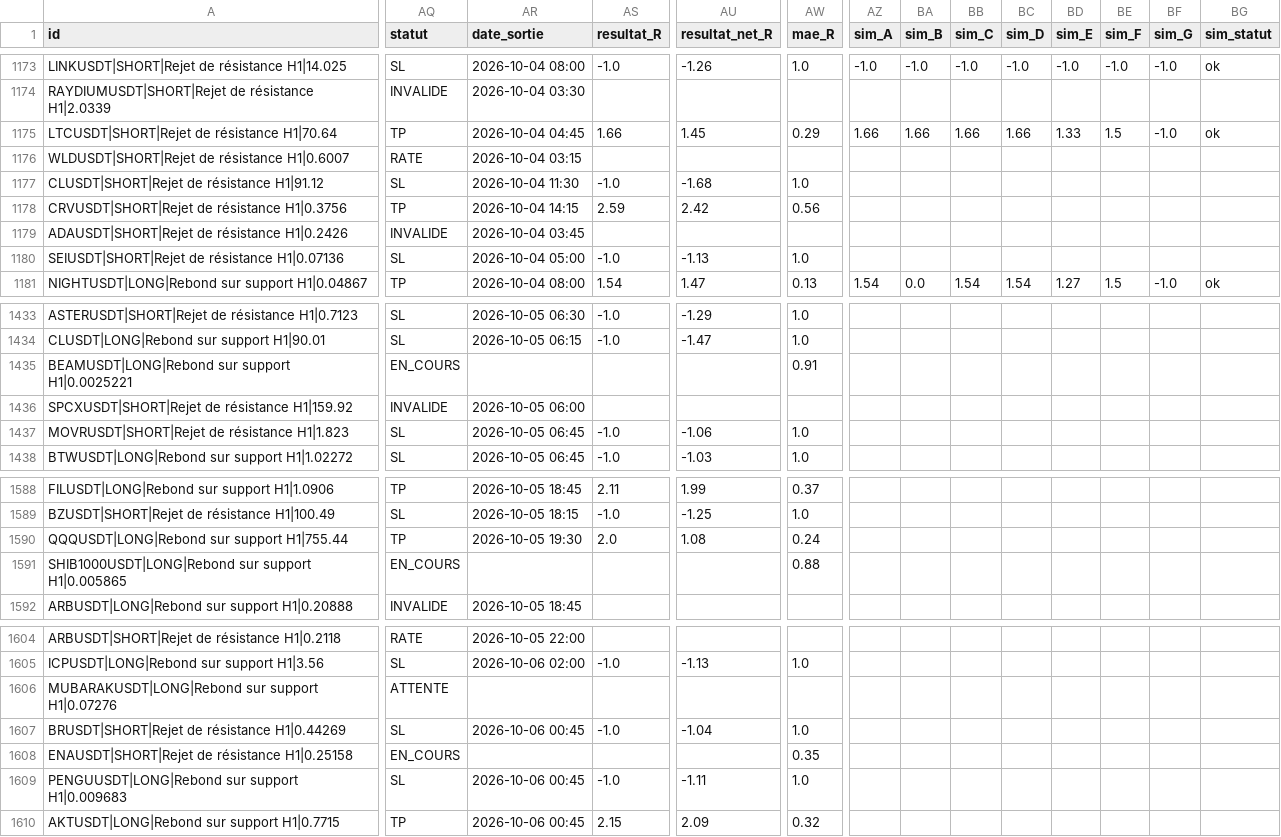
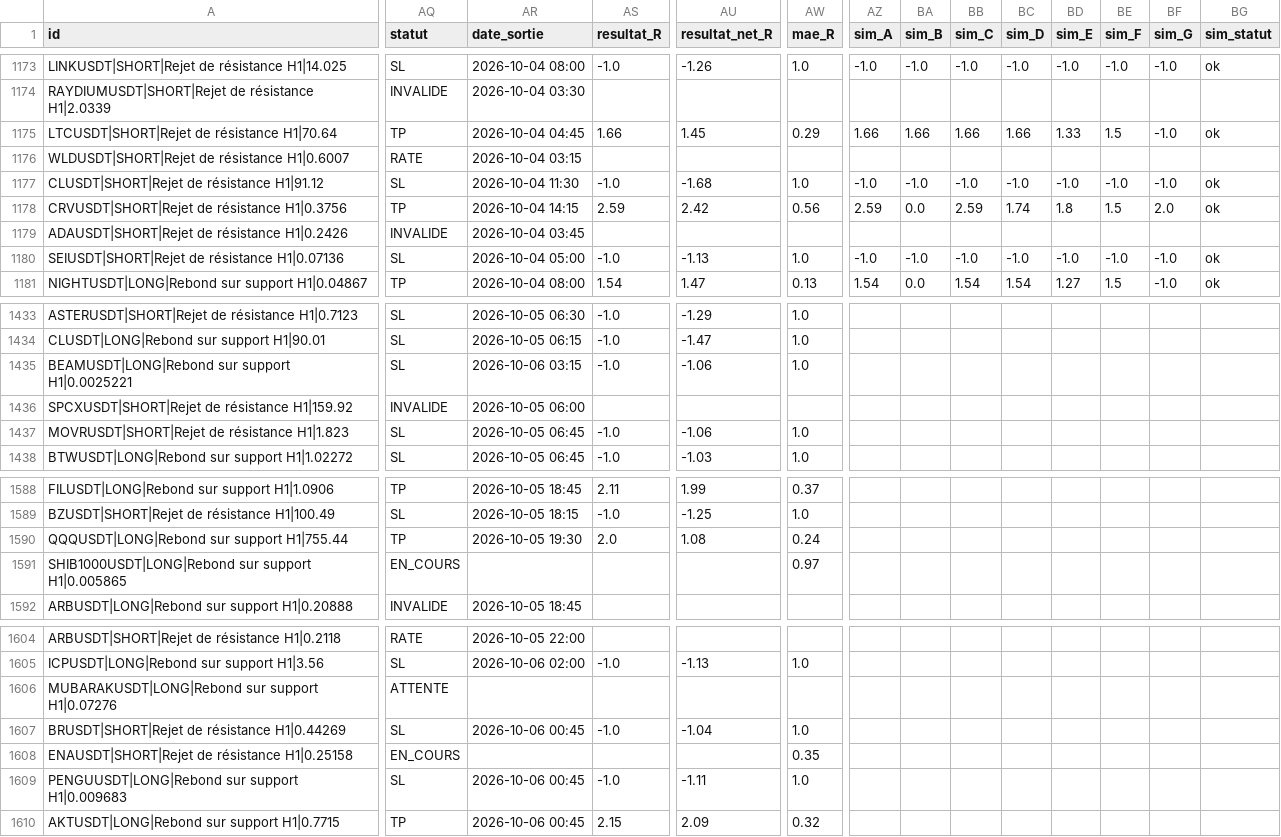
Before and after one commit to fraispropr-ship-it/crypto-pepite, a CSV file: journal_signaux.csv, drawn as a sheet; only a part is shown, gaps mark what is left out; the diff covers the shown part only; the diff names each change by its address in the sheet, - before the commit and + after, or states it on an @@ line.

```diff
--- a/journal_signaux.csv
+++ b/journal_signaux.csv
-AZ1177 (sim_A): (empty)
+AZ1177 (sim_A): -1.0
-BA1177 (sim_B): (empty)
+BA1177 (sim_B): -1.0
-BB1177 (sim_C): (empty)
+BB1177 (sim_C): -1.0
-BC1177 (sim_D): (empty)
+BC1177 (sim_D): -1.0
-BD1177 (sim_E): (empty)
+BD1177 (sim_E): -1.0
-BE1177 (sim_F): (empty)
+BE1177 (sim_F): -1.0
-BF1177 (sim_G): (empty)
+BF1177 (sim_G): -1.0
-BG1177:BG1178 (sim_statut): (empty)
+BG1177:BG1178 (sim_statut): ok
-AZ1178 (sim_A): (empty)
+AZ1178 (sim_A): 2.59
-BA1178 (sim_B): (empty)
+BA1178 (sim_B): 0.0
-BB1178 (sim_C): (empty)
+BB1178 (sim_C): 2.59
-BC1178 (sim_D): (empty)
+BC1178 (sim_D): 1.74
-BD1178 (sim_E): (empty)
+BD1178 (sim_E): 1.8
-BE1178 (sim_F): (empty)
+BE1178 (sim_F): 1.5
-BF1178 (sim_G): (empty)
+BF1178 (sim_G): 2.0
-AZ1180 (sim_A): (empty)
+AZ1180 (sim_A): -1.0
-BA1180 (sim_B): (empty)
+BA1180 (sim_B): -1.0
-BB1180 (sim_C): (empty)
+BB1180 (sim_C): -1.0
-BC1180 (sim_D): (empty)
+BC1180 (sim_D): -1.0
-BD1180 (sim_E): (empty)
+BD1180 (sim_E): -1.0
-BE1180 (sim_F): (empty)
+BE1180 (sim_F): -1.0
-BF1180 (sim_G): (empty)
+BF1180 (sim_G): -1.0
-BG1180 (sim_statut): (empty)
+BG1180 (sim_statut): ok
-AQ1435 (statut): EN_COURS
+AQ1435 (statut): SL
-AR1435 (date_sortie): (empty)
+AR1435 (date_sortie): 2026-10-06 03:15
-AS1435 (resultat_R): (empty)
+AS1435 (resultat_R): -1.0
-AU1435 (resultat_net_R): (empty)
+AU1435 (resultat_net_R): -1.06
-AW1435 (mae_R): 0.91
+AW1435 (mae_R): 1.0
-AW1591 (mae_R): 0.88
+AW1591 (mae_R): 0.97
```
Also changed, not shown: 2 added rows and 27 edited cells elsewhere in this file, 1 other file.
